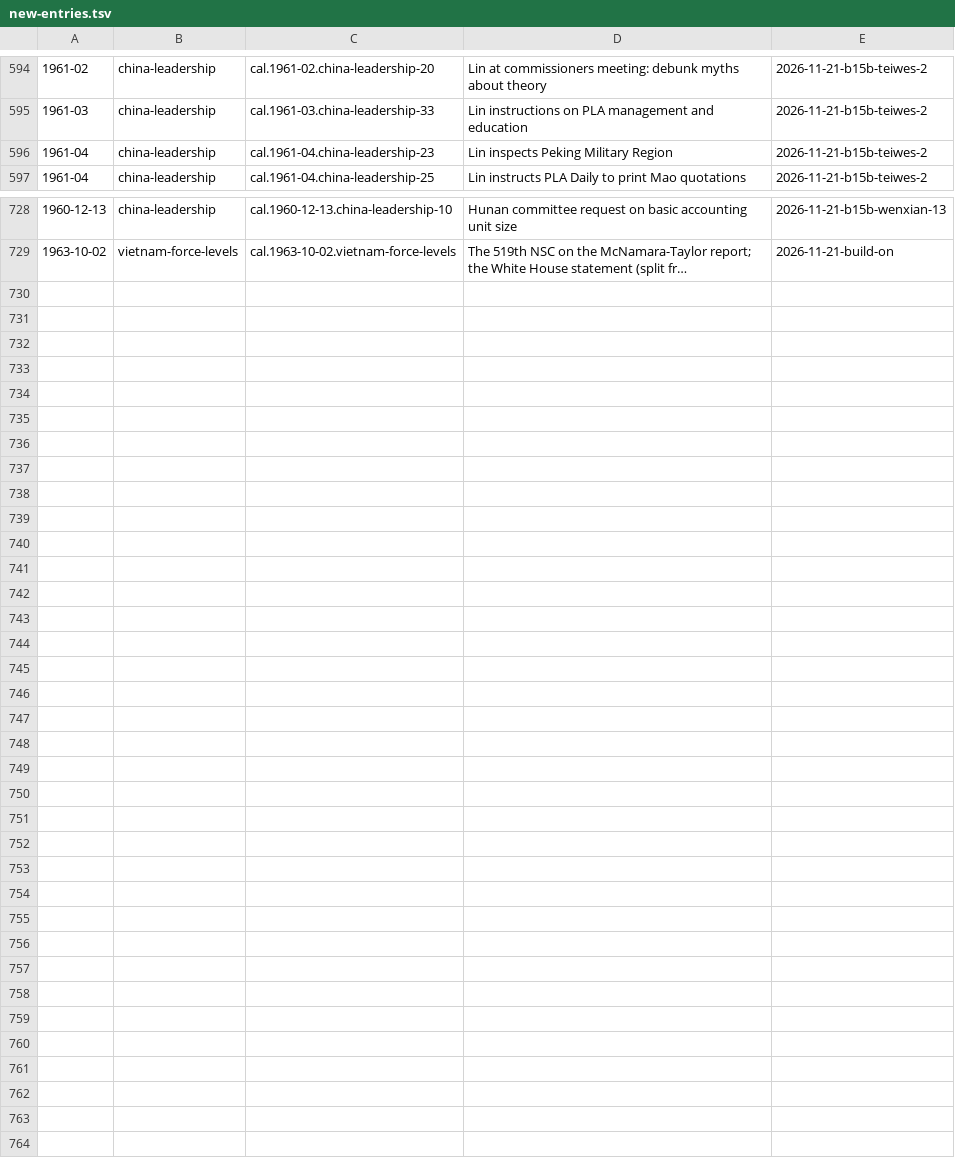
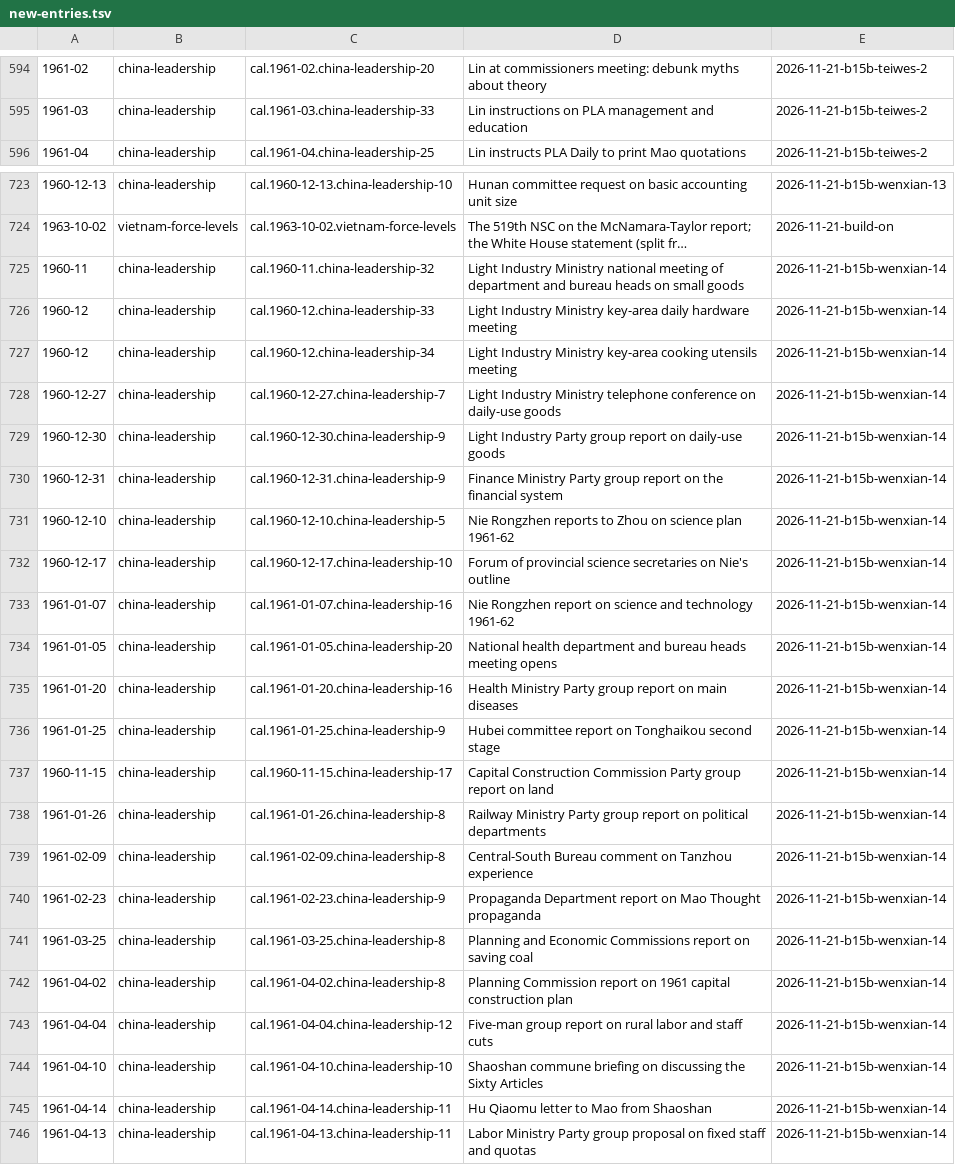
Before and after one commit to Impending2223/bib, a TSV file: inbox/new-entries.tsv, drawn as a sheet; only a part is shown, gaps mark what is left out; long unchanged cells end in …; removed rows and columns are numbered as before the commit, all else as after; the diff covers the shown part only; the diff names each change by its address in the sheet, - before the commit and + after, or states it on an @@ line.

```diff
--- a/inbox/new-entries.tsv
+++ b/inbox/new-entries.tsv
-row 596: 1961-04 | china-leadership | cal.1961-04.china-leadership-23 | Lin inspects Peking Military Region | 2026-11-21-b15b-teiwes-2
+row 725: 1960-11 | china-leadership | cal.1960-11.china-leadership-32 | Light Industry Ministry national meeting of department and bureau heads on small goods | 2026-11-21-b15b-wenxian-14
+row 726: 1960-12 | china-leadership | cal.1960-12.china-leadership-33 | Light Industry Ministry key-area daily hardware meeting | 2026-11-21-b15b-wenxian-14
+row 727: 1960-12 | china-leadership | cal.1960-12.china-leadership-34 | Light Industry Ministry key-area cooking utensils meeting | 2026-11-21-b15b-wenxian-14
+row 728: 1960-12-27 | china-leadership | cal.1960-12-27.china-leadership-7 | Light Industry Ministry telephone conference on daily-use goods | 2026-11-21-b15b-wenxian-14
+row 729: 1960-12-30 | china-leadership | cal.1960-12-30.china-leadership-9 | Light Industry Party group report on daily-use goods | 2026-11-21-b15b-wenxian-14
+row 730: 1960-12-31 | china-leadership | cal.1960-12-31.china-leadership-9 | Finance Ministry Party group report on the financial system | 2026-11-21-b15b-wenxian-14
+row 731: 1960-12-10 | china-leadership | cal.1960-12-10.china-leadership-5 | Nie Rongzhen reports to Zhou on science plan 1961-62 | 2026-11-21-b15b-wenxian-14
+row 732: 1960-12-17 | china-leadership | cal.1960-12-17.china-leadership-10 | Forum of provincial science secretaries on Nie's outline | 2026-11-21-b15b-wenxian-14
+row 733: 1961-01-07 | china-leadership | cal.1961-01-07.china-leadership-16 | Nie Rongzhen report on science and technology 1961-62 | 2026-11-21-b15b-wenxian-14
+row 734: 1961-01-05 | china-leadership | cal.1961-01-05.china-leadership-20 | National health department and bureau heads meeting opens | 2026-11-21-b15b-wenxian-14
+row 735: 1961-01-20 | china-leadership | cal.1961-01-20.china-leadership-16 | Health Ministry Party group report on main diseases | 2026-11-21-b15b-wenxian-14
+row 736: 1961-01-25 | china-leadership | cal.1961-01-25.china-leadership-9 | Hubei committee report on Tonghaikou second stage | 2026-11-21-b15b-wenxian-14
+row 737: 1960-11-15 | china-leadership | cal.1960-11-15.china-leadership-17 | Capital Construction Commission Party group report on land | 2026-11-21-b15b-wenxian-14
+row 738: 1961-01-26 | china-leadership | cal.1961-01-26.china-leadership-8 | Railway Ministry Party group report on political departments | 2026-11-21-b15b-wenxian-14
+row 739: 1961-02-09 | china-leadership | cal.1961-02-09.china-leadership-8 | Central-South Bureau comment on Tanzhou experience | 2026-11-21-b15b-wenxian-14
+row 740: 1961-02-23 | china-leadership | cal.1961-02-23.china-leadership-9 | Propaganda Department report on Mao Thought propaganda | 2026-11-21-b15b-wenxian-14
+row 741: 1961-03-25 | china-leadership | cal.1961-03-25.china-leadership-8 | Planning and Economic Commissions report on saving coal | 2026-11-21-b15b-wenxian-14
+row 742: 1961-04-02 | china-leadership | cal.1961-04-02.china-leadership-8 | Planning Commission report on 1961 capital construction plan | 2026-11-21-b15b-wenxian-14
+row 743: 1961-04-04 | china-leadership | cal.1961-04-04.china-leadership-12 | Five-man group report on rural labor and staff cuts | 2026-11-21-b15b-wenxian-14
+row 744: 1961-04-10 | china-leadership | cal.1961-04-10.china-leadership-10 | Shaoshan commune briefing on discussing the Sixty Articles | 2026-11-21-b15b-wenxian-14
+row 745: 1961-04-14 | china-leadership | cal.1961-04-14.china-leadership-11 | Hu Qiaomu letter to Mao from Shaoshan | 2026-11-21-b15b-wenxian-14
+row 746: 1961-04-13 | china-leadership | cal.1961-04-13.china-leadership-11 | Labor Ministry Party group proposal on fixed staff and quotas | 2026-11-21-b15b-wenxian-14
```
Also changed, not shown: 4 removed rows elsewhere in this file, 6 other files.
